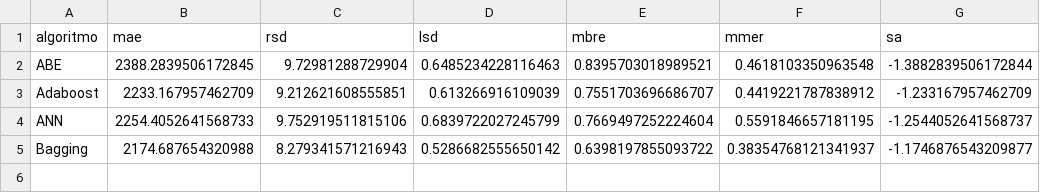
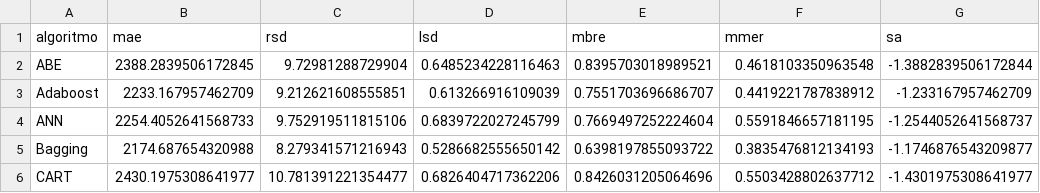
Before and after one commit to albertofernandezs/machine-learning, a CSV file: actualizacion/Desharnais.csv, drawn as a sheet.

Commit message:
Implementacion de algoritmos

```diff
--- a/actualizacion/Desharnais.csv
+++ b/actualizacion/Desharnais.csv
@@ -4,2 +4,3 @@ Adaboost,2233.167957462709,9.212621608555851,0.613266916109039,0.755170369668670
 ANN,2254.4052641568733,9.752919511815106,0.6839722027245799,0.7669497252224604,0.5591846657181195,-1.2544052641568737
-Bagging,2174.687654320988,8.279341571216943,0.5286682555650142,0.6398197855093722,0.38354768121341937,-1.1746876543209877
+Bagging,2174.687654320988,8.279341571216943,0.5286682555650142,0.6398197855093722,0.3835476812134193,-1.1746876543209877
+CART,2430.1975308641977,10.781391221354477,0.6826404717362206,0.8426031205064696,0.5503428802637712,-1.4301975308641977
```
